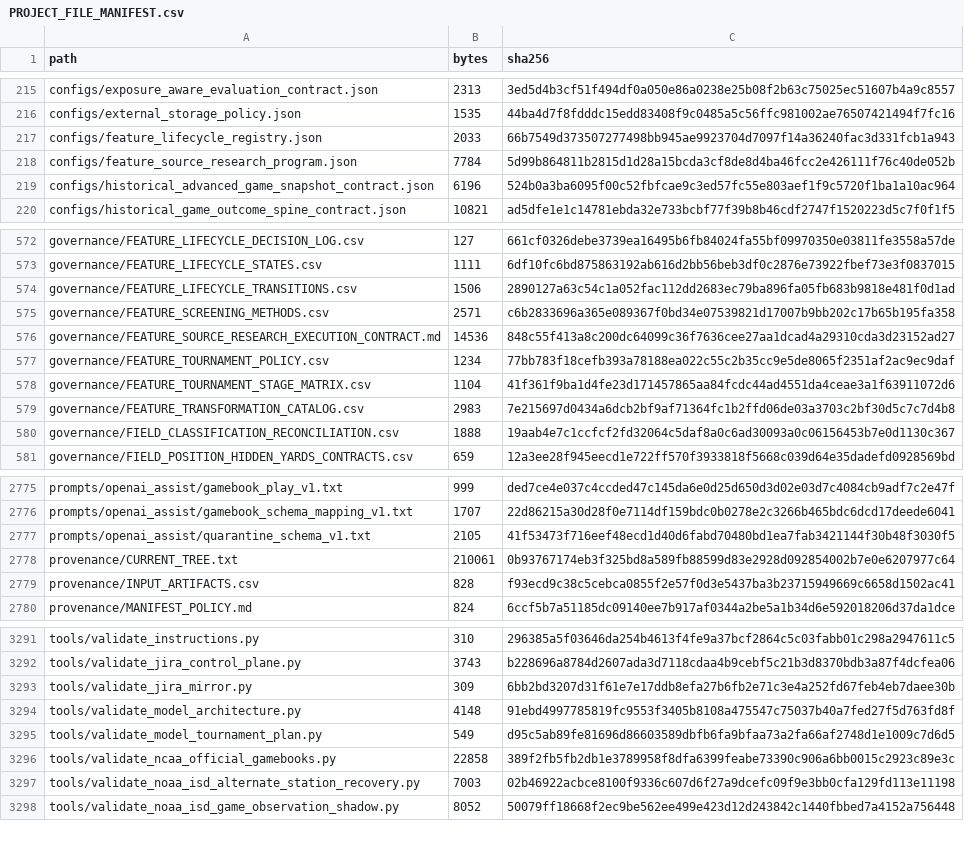
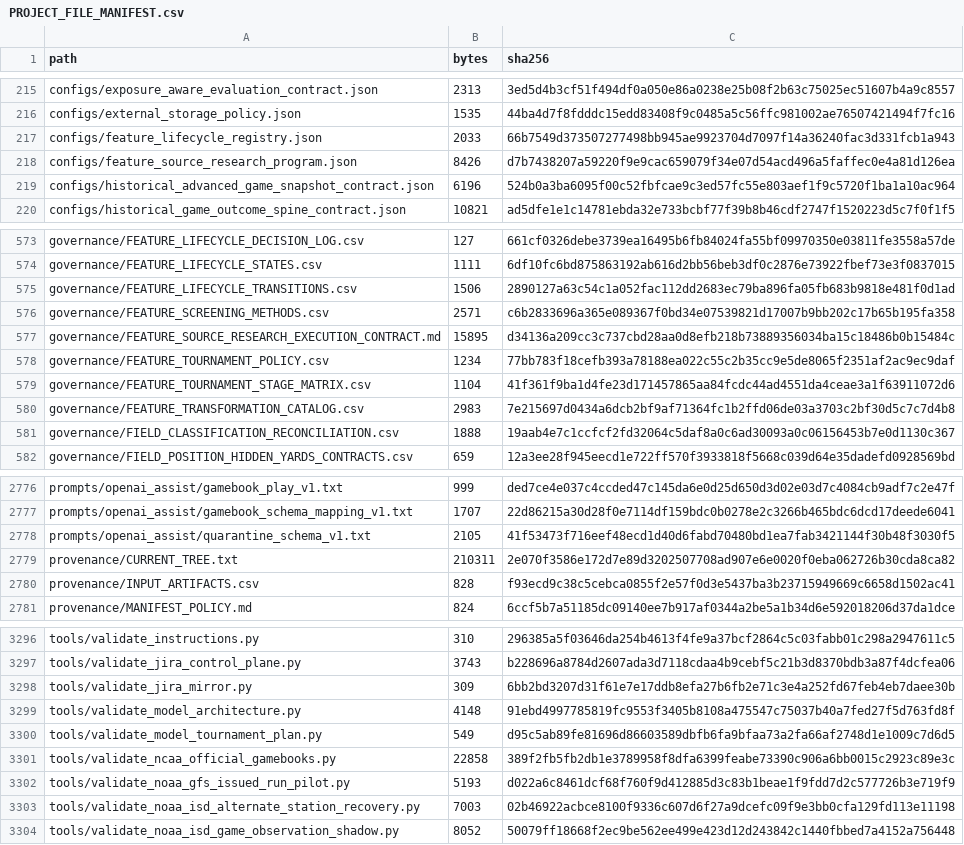
Before and after one commit to KevinSGarrett/BatteredAggieSyndrome, a CSV file: provenance/PROJECT_FILE_MANIFEST.csv, drawn as a sheet; only a part is shown, gaps mark what is left out; the diff covers the shown part only.

Commit message:
feat: prove exact NOAA GFS issued run (#227)

```diff
--- a/provenance/PROJECT_FILE_MANIFEST.csv
+++ b/provenance/PROJECT_FILE_MANIFEST.csv
@@ -217,3 +217,3 @@ configs/external_storage_policy.json,1535,44ba4d7f8fdddc15edd83408f9c0485a5c56ff
 configs/feature_lifecycle_registry.json,2033,66b7549d373507277498bb945ae9923704d7097f14a36240fac3d331fcb1a943
-configs/feature_source_research_program.json,7784,5d99b864811b2815d1d28a15bcda3cf8de8d4ba46fcc2e426111f76c40de052b
+configs/feature_source_research_program.json,8426,d7b7438207a59220f9e9cac659079f34e07d54acd496a5faffec0e4a81d126ea
 configs/historical_advanced_game_snapshot_contract.json,6196,524b0a3ba6095f00c52fbfcae9c3ed57fc55e803aef1f9c5720f1ba1a10ac964
@@ -575,3 +576,3 @@ governance/FEATURE_LIFECYCLE_TRANSITIONS.csv,1506,2890127a63c54c1a052fac112dd268
 governance/FEATURE_SCREENING_METHODS.csv,2571,c6b2833696a365e089367f0bd34e07539821d17007b9bb202c17b65b195fa358
-governance/FEATURE_SOURCE_RESEARCH_EXECUTION_CONTRACT.md,14536,848c55f413a8c200dc64099c36f7636cee27aa1dcad4a29310cda3d23152ad27
+governance/FEATURE_SOURCE_RESEARCH_EXECUTION_CONTRACT.md,15895,d34136a209cc3c737cbd28aa0d8efb218b73889356034ba15c18486b0b15484c
 governance/FEATURE_TOURNAMENT_POLICY.csv,1234,77bb783f18cefb393a78188ea022c55c2b35cc9e5de8065f2351af2ac9ec9daf
@@ -2777,3 +2778,3 @@ prompts/openai_assist/gamebook_schema_mapping_v1.txt,1707,22d86215a30d28f0e7114d
 prompts/openai_assist/quarantine_schema_v1.txt,2105,41f53473f716eef48ecd1d40d6fabd70480bd1ea7fab3421144f30b48f3030f5
-provenance/CURRENT_TREE.txt,210061,0b93767174eb3f325bd8a589fb88599d83e2928d092854002b7e0e6207977c64
+provenance/CURRENT_TREE.txt,210311,2e070f3586e172d7e89d3202507708ad907e6e0020f0eba062726b30cda8ca82
 provenance/INPUT_ARTIFACTS.csv,828,f93ecd9c38c5cebca0855f2e57f0d3e5437ba3b23715949669c6658d1502ac41
@@ -3296,2 +3301,3 @@ tools/validate_model_tournament_plan.py,549,d95c5ab89fe81696d86603589dbfb6fa9bfa
 tools/validate_ncaa_official_gamebooks.py,22858,389f2fb5fb2db1e3789958f8dfa6399feabe73390c906a6bb0015c2923c89e3c
+tools/validate_noaa_gfs_issued_run_pilot.py,5193,d022a6c8461dcf68f760f9d412885d3c83b1beae1f9fdd7d2c577726b3e719f9
 tools/validate_noaa_isd_alternate_station_recovery.py,7003,02b46922acbce8100f9336c607d6f27a9dcefc09f9e3bb0cfa129fd113e11198
```
Also changed, not shown: 5 added rows elsewhere in this file, 10 other files.
